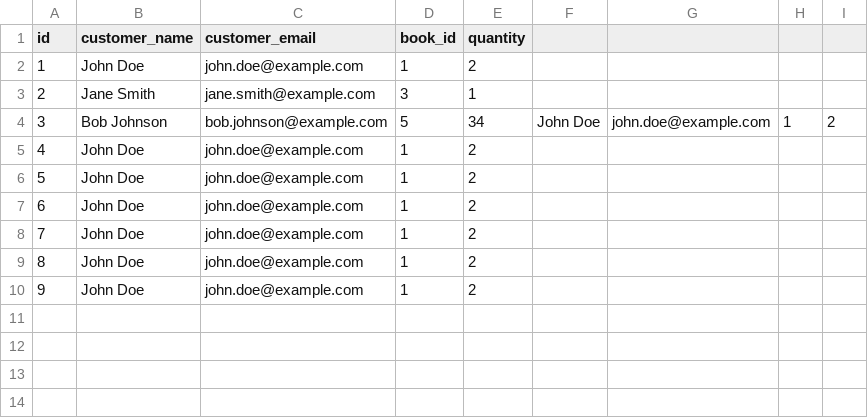
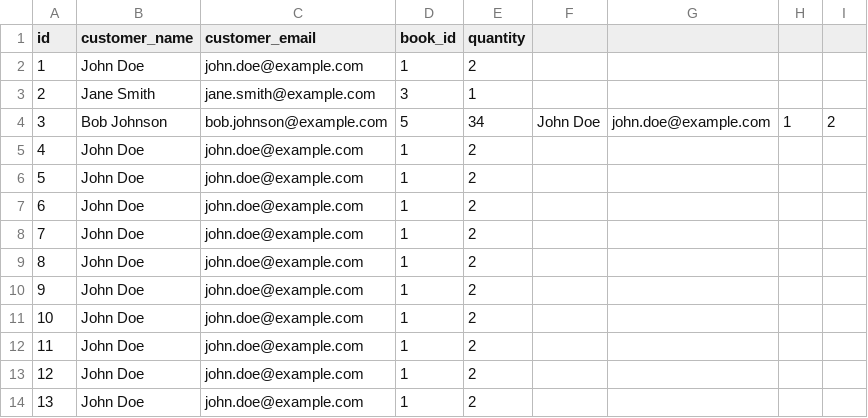
Before and after one commit to tazzledazzle/portfolio-projects, a CSV file: online-bookstore/src/orders.csv, drawn as a sheet; the diff names each change by its address in the sheet, - before the commit and + after, or states it on an @@ line.

```diff
--- a/online-bookstore/src/orders.csv
+++ b/online-bookstore/src/orders.csv
+row 11: 10 | John Doe | john.doe@example.com | 1 | 2
+row 12: 11 | John Doe | john.doe@example.com | 1 | 2
+row 13: 12 | John Doe | john.doe@example.com | 1 | 2
+row 14: 13 | John Doe | john.doe@example.com | 1 | 2
```
Also changed, not shown: 40 other files.
